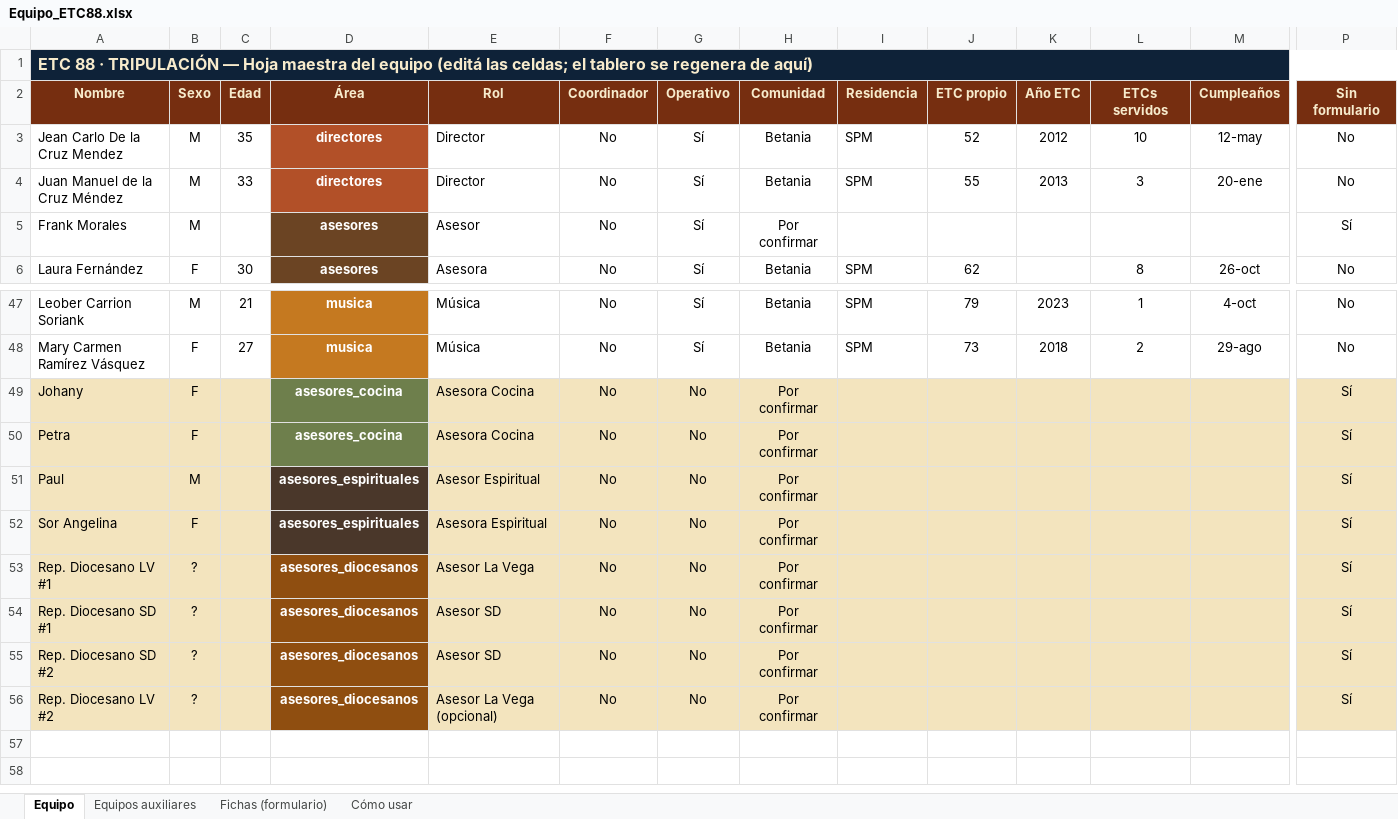
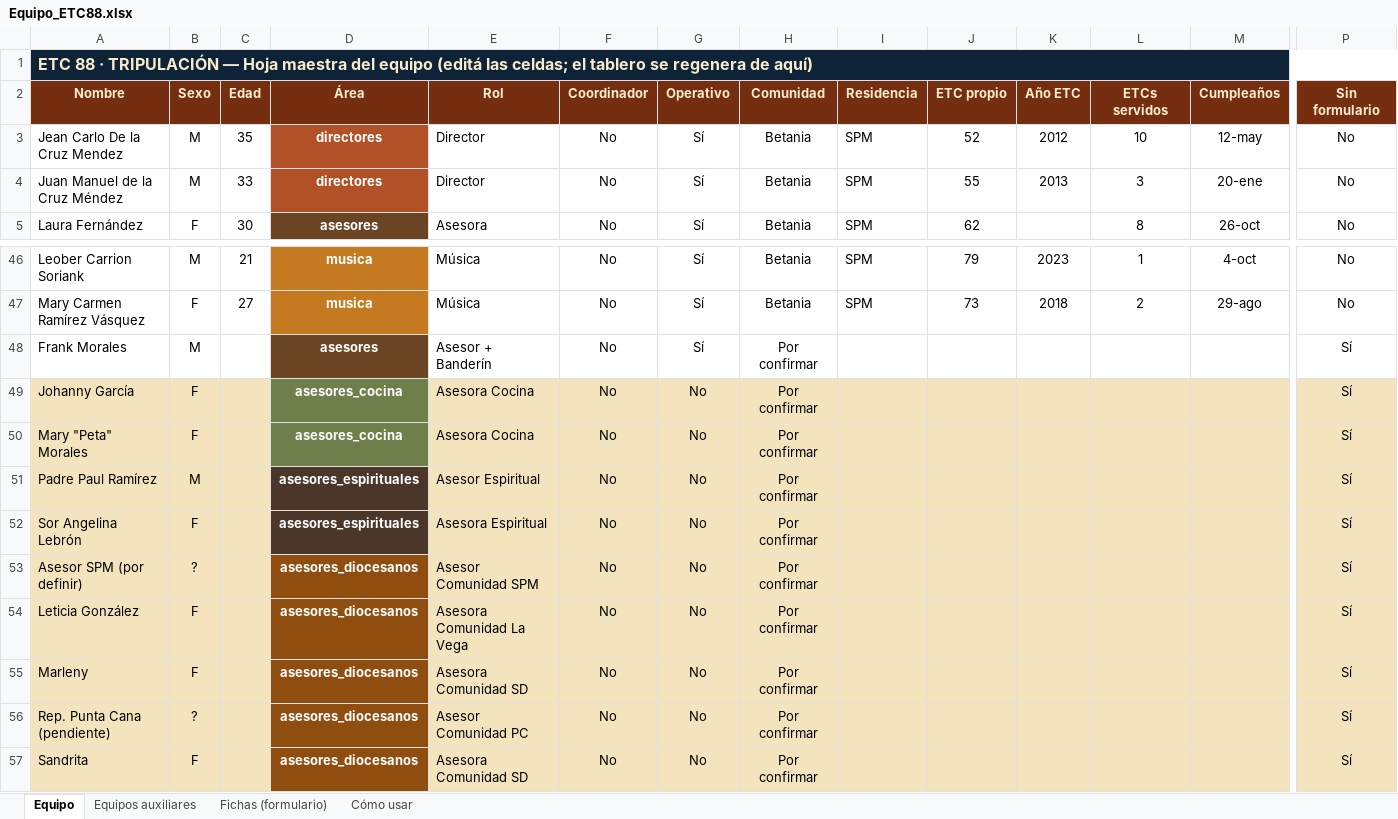
Before and after one commit to jmdelacruzmendez/ETC88, an Excel workbook: Equipo_ETC88.xlsx, sheet Equipo, drawn as a sheet; only a part is shown, gaps mark what is left out; values as stored, in another font and other column widths than the file's, no borders; removed rows and columns are numbered as before the commit, all else as after; rows hold the shown columns only; the diff names each change by its address in the sheet, - before the commit and + after, or states it on an @@ line.

```diff
--- a/Equipo_ETC88.xlsx (sheet Equipo)
+++ b/Equipo_ETC88.xlsx (sheet Equipo)
-row 5: Frank Morales | M |  | asesores | Asesor | No | Sí | Por confirmar |  |  |  |  |  | Sí
+row 48: Frank Morales | M |  | asesores | Asesor + Banderín | No | Sí | Por confirmar |  |  |  |  |  | Sí
-A49 (Nombre): Johany
+A49 (Nombre): Johanny García
-A50 (Nombre): Petra
+A50 (Nombre): Mary "Peta" Morales
-A51 (Nombre): Paul
+A51 (Nombre): Padre Paul Ramírez
-A52 (Nombre): Sor Angelina
+A52 (Nombre): Sor Angelina Lebrón
-A53 (Nombre): Rep. Diocesano LV #1
+A53 (Nombre): Asesor SPM (por definir)
-E53 (Rol): Asesor La Vega
+E53 (Rol): Asesor Comunidad SPM
-A54 (Nombre): Rep. Diocesano SD #1
+A54 (Nombre): Leticia González
-B54:B55 (Sexo): ?
+B54:B55 (Sexo): F
-E54 (Rol): Asesor SD
+E54 (Rol): Asesora Comunidad La Vega
-A55 (Nombre): Rep. Diocesano SD #2
+A55 (Nombre): Marleny
-E55 (Rol): Asesor SD
+E55 (Rol): Asesora Comunidad SD
-A56 (Nombre): Rep. Diocesano LV #2
+A56 (Nombre): Rep. Punta Cana (pendiente)
-E56 (Rol): Asesor La Vega (opcional)
+E56 (Rol): Asesor Comunidad PC
+row 57: Sandrita | F |  | asesores_diocesanos | Asesora Comunidad SD | No | No | Por confirmar |  |  |  |  |  | Sí
```
Also changed, not shown: sheet Cómo usar, 3 other files.
